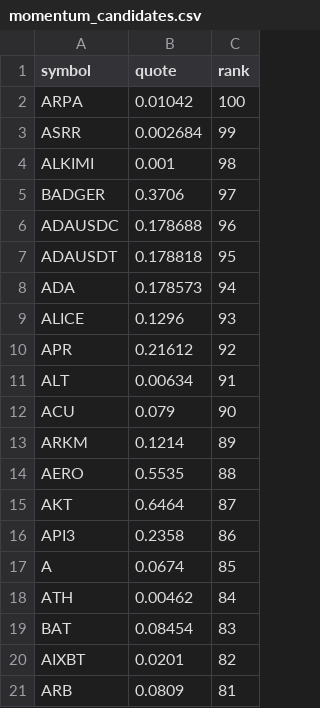
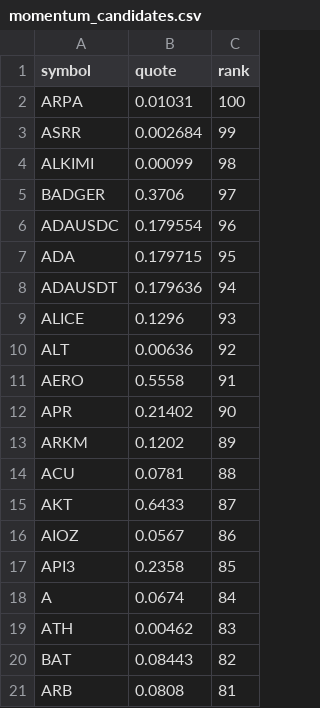
Before and after one commit to drflinn1/stock-analyzer-app, a CSV file: .state/momentum_candidates.csv, drawn as a sheet.

Commit message:
Update momentum_candidates.csv [7087]

```diff
--- a/.state/momentum_candidates.csv
+++ b/.state/momentum_candidates.csv
@@ -1,21 +1,21 @@
 symbol,quote,rank
-ARPA,0.01042,100
+ARPA,0.01031,100
 ASRR,0.002684,99
-ALKIMI,0.001,98
+ALKIMI,0.00099,98
 BADGER,0.3706,97
-ADAUSDC,0.178688,96
-ADAUSDT,0.178818,95
-ADA,0.178573,94
+ADAUSDC,0.179554,96
+ADA,0.179715,95
+ADAUSDT,0.179636,94
 ALICE,0.1296,93
-APR,0.21612,92
-ALT,0.00634,91
-ACU,0.079,90
-ARKM,0.1214,89
-AERO,0.5535,88
-AKT,0.6464,87
-API3,0.2358,86
-A,0.0674,85
-ATH,0.00462,84
-BAT,0.08454,83
-AIXBT,0.0201,82
-ARB,0.0809,81
+ALT,0.00636,92
+AERO,0.5558,91
+APR,0.21402,90
+ARKM,0.1202,89
+ACU,0.0781,88
+AKT,0.6433,87
+AIOZ,0.0567,86
+API3,0.2358,85
+A,0.0674,84
+ATH,0.00462,83
+BAT,0.08443,82
+ARB,0.0808,81
```
Also changed, not shown: 1 other file.
